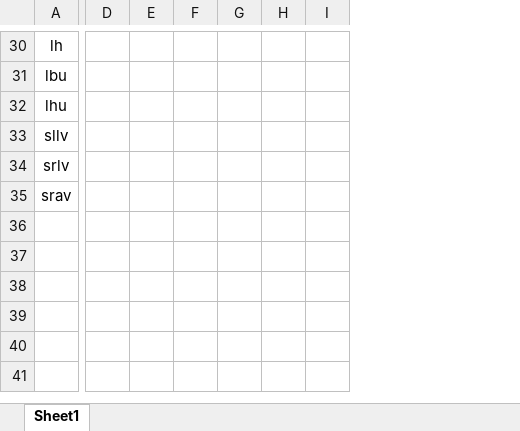
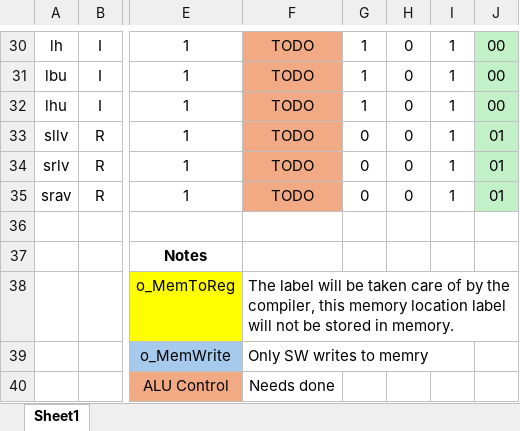
Before and after one commit to Anorris98/Mips-Processor, an Excel workbook: Project1/Proj1_control_signals.xlsx, sheet Sheet1, drawn as a sheet; only a part is shown, gaps mark what is left out; values as stored, in another font and other column widths than the file's, no borders; removed rows and columns are numbered as before the commit, all else as after; rows hold the shown columns only; the diff covers the shown part only; the diff names each change by its address in the sheet, - before the commit and + after, or states it on an @@ line.

Commit message:
Mostly done control flow, needs some things from drew, or need to review how some of the signals hes been working on in fetch logic work to be able to implement these correctly.

```diff
--- a/Project1/Proj1_control_signals.xlsx (sheet Sheet1)
+++ b/Project1/Proj1_control_signals.xlsx (sheet Sheet1)
+column B, rows 30-35: I | I | I | R | R | R
-column D, empty
-column E, empty
-column F, empty
-column G, empty
-column H, empty
-column I, empty
+column E, rows 30-35: all 1
+column F, rows 30-35: all TODO
+column G, rows 30-35: 1 | 1 | 1 | 0 | 0 | 0
+column H, rows 30-35: all 0
+column I, rows 30-35: all 1
+column J, rows 30-35: 00 | 00 | 00 | 01 | 01 | 01
+row 36: (empty)
+row 37:  |  | Notes
+row 38:  |  | o_MemToReg | The label will be taken care of by the compiler, this memory location label will not be stored in memory.
+row 39:  |  | o_MemWrite | Only SW writes to memry
+row 40:  |  | ALU Control | Needs done
```
Also changed, not shown: 1 added row, 1 removed row, 4 added columns, 2 removed columns and cell formats elsewhere in this sheet.
